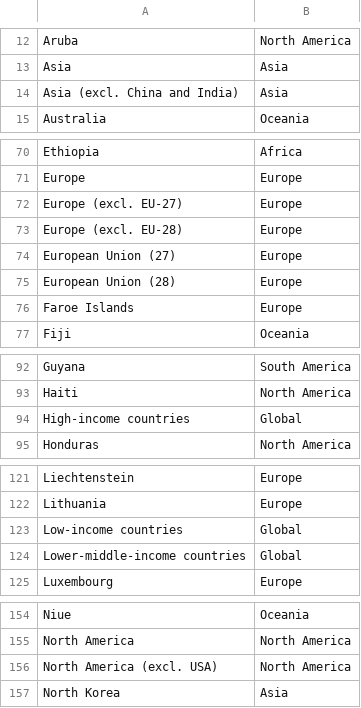
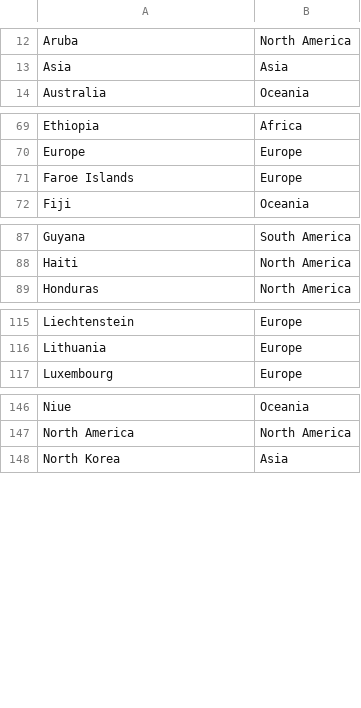
Before and after one commit to elysium1499/BEER_DataVisualization, a CSV file: docs/_file/data/region_entities.csv (was src/data/region_entities.csv), drawn as a sheet; only a part is shown, gaps mark what is left out; the diff covers the shown part only.

Commit message:
Update and rename region_entities.7f82b29f.csv to region_entities.csv

```diff
--- a/src/data/region_entities.csv
+++ b/docs/_file/data/region_entities.csv
@@ -13,3 +13,2 @@ Aruba,North America
 Asia,Asia
-Asia (excl. China and India),Asia
 Australia,Oceania
@@ -71,6 +70,2 @@ Ethiopia,Africa
 Europe,Europe
-Europe (excl. EU-27),Europe
-Europe (excl. EU-28),Europe
-European Union (27),Europe
-European Union (28),Europe
 Faroe Islands,Europe
@@ -93,3 +88,2 @@ Guyana,South America
 Haiti,North America
-High-income countries,Global
 Honduras,North America
@@ -122,4 +116,2 @@ Liechtenstein,Europe
 Lithuania,Europe
-Low-income countries,Global
-Lower-middle-income countries,Global
 Luxembourg,Europe
@@ -155,3 +147,2 @@ Niue,Oceania
 North America,North America
-North America (excl. USA),North America
 North Korea,Asia
```
Also changed, not shown: 2 removed rows and 2 edited cells elsewhere in this file.
